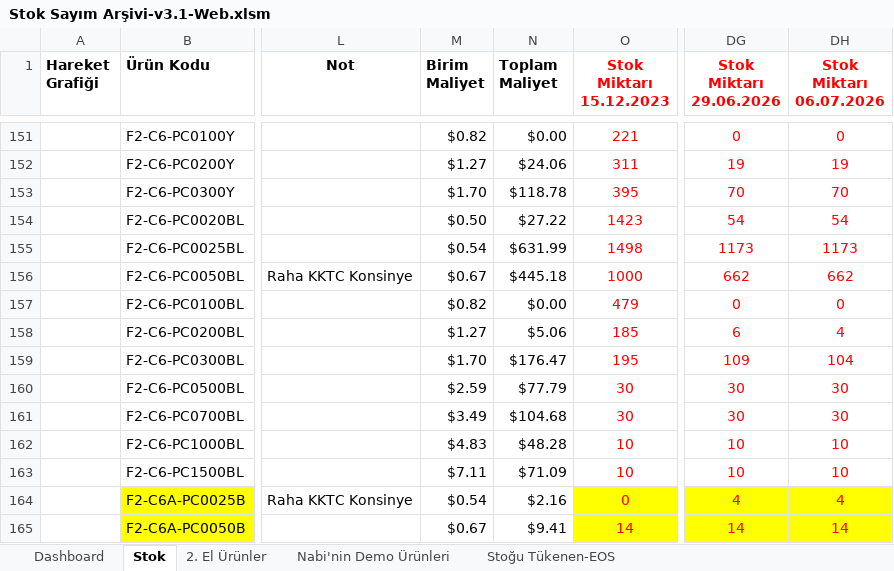
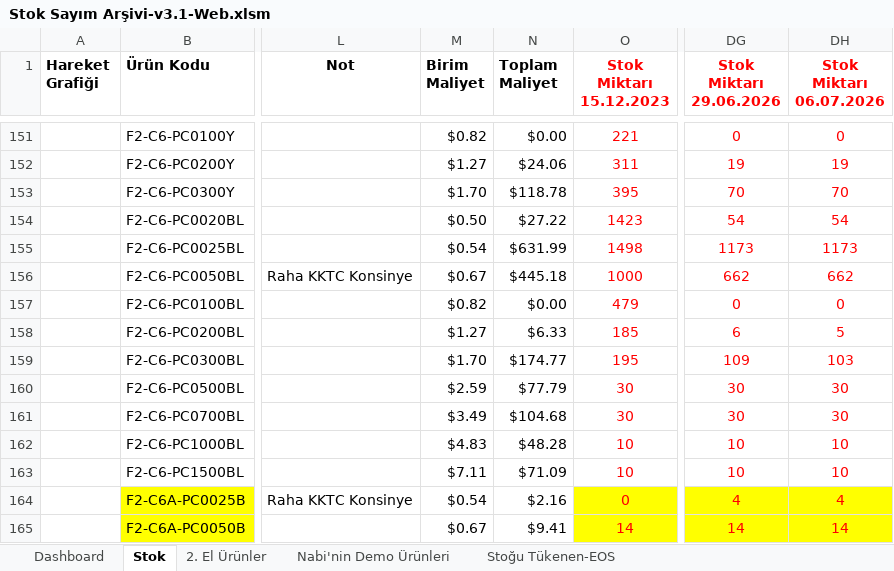
Before and after one commit to emraherbil/F2-Stok, an Excel workbook: Stok Sayım Arşivi-v3.1-Web.xlsm, sheet Stok, drawn as a sheet; only a part is shown, gaps mark what is left out; values as stored, in another font and other column widths than the file's, no borders; the diff names each change by its address in the sheet, - before the commit and + after, or states it on an @@ line.

```diff
--- a/Stok Sayım Arşivi-v3.1-Web.xlsm (sheet Stok)
+++ b/Stok Sayım Arşivi-v3.1-Web.xlsm (sheet Stok)
-N158 (Toplam Maliyet): $5.06
+N158 (Toplam Maliyet): $6.33
-DH158 (Stok Miktarı 06.07.2026): 4
+DH158 (Stok Miktarı 06.07.2026): 5
-N159 (Toplam Maliyet): $176.47
+N159 (Toplam Maliyet): $174.77
-DH159 (Stok Miktarı 06.07.2026): 104
+DH159 (Stok Miktarı 06.07.2026): 103
```
Also changed, not shown: sheet Dashboard, charts or pictures.
